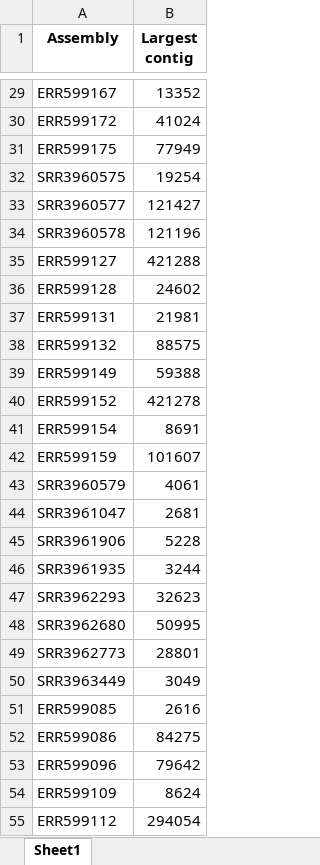
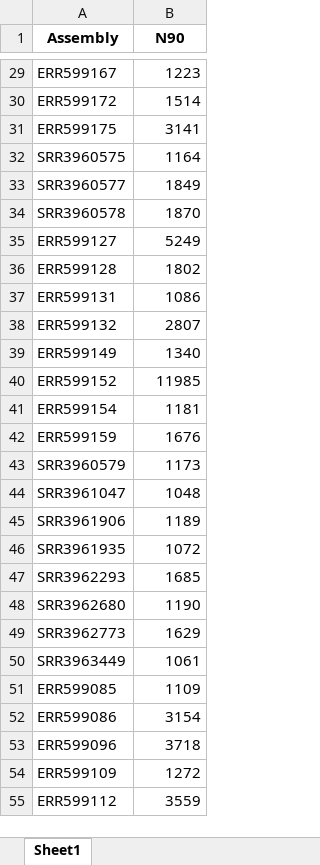
Before and after one commit to mecalderon/Tutorial_Summer_Retreat, an Excel workbook: results/Quast_processing/N90_combined.xlsx, sheet Sheet1, drawn as a sheet; only a part is shown, gaps mark what is left out; values as stored, in another font and other column widths than the file's, no borders; the diff covers the shown part only; the diff names each change by its address in the sheet, - before the commit and + after, or states it on an @@ line.

```diff
--- a/results/Quast_processing/N90_combined.xlsx (sheet Sheet1)
+++ b/results/Quast_processing/N90_combined.xlsx (sheet Sheet1)
-B1: Largest contig
+B1: N90
-B29 (N90): 13352
+B29 (N90): 1223
-B30 (N90): 41024
+B30 (N90): 1514
-B31 (N90): 77949
+B31 (N90): 3141
-B32 (N90): 19254
+B32 (N90): 1164
-B33 (N90): 121427
+B33 (N90): 1849
-B34 (N90): 121196
+B34 (N90): 1870
-B35 (N90): 421288
+B35 (N90): 5249
-B36 (N90): 24602
+B36 (N90): 1802
-B37 (N90): 21981
+B37 (N90): 1086
-B38 (N90): 88575
+B38 (N90): 2807
-B39 (N90): 59388
+B39 (N90): 1340
-B40 (N90): 421278
+B40 (N90): 11985
-B41 (N90): 8691
+B41 (N90): 1181
-B42 (N90): 101607
+B42 (N90): 1676
-B43 (N90): 4061
+B43 (N90): 1173
-B44 (N90): 2681
+B44 (N90): 1048
-B45 (N90): 5228
+B45 (N90): 1189
-B46 (N90): 3244
+B46 (N90): 1072
-B47 (N90): 32623
+B47 (N90): 1685
-B48 (N90): 50995
+B48 (N90): 1190
-B49 (N90): 28801
+B49 (N90): 1629
-B50 (N90): 3049
+B50 (N90): 1061
-B51 (N90): 2616
+B51 (N90): 1109
-B52 (N90): 84275
+B52 (N90): 3154
-B53 (N90): 79642
+B53 (N90): 3718
-B54 (N90): 8624
+B54 (N90): 1272
-B55 (N90): 294054
+B55 (N90): 3559
```
Also changed, not shown: 54 edited cells elsewhere in this sheet.
